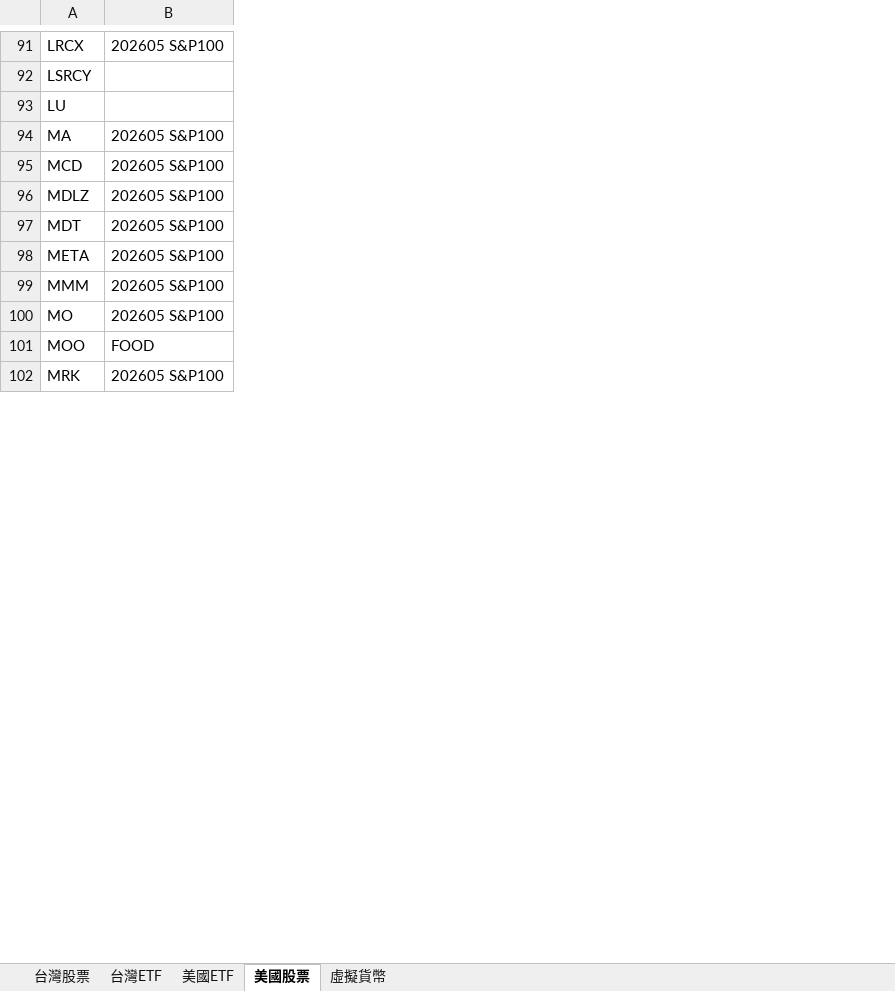
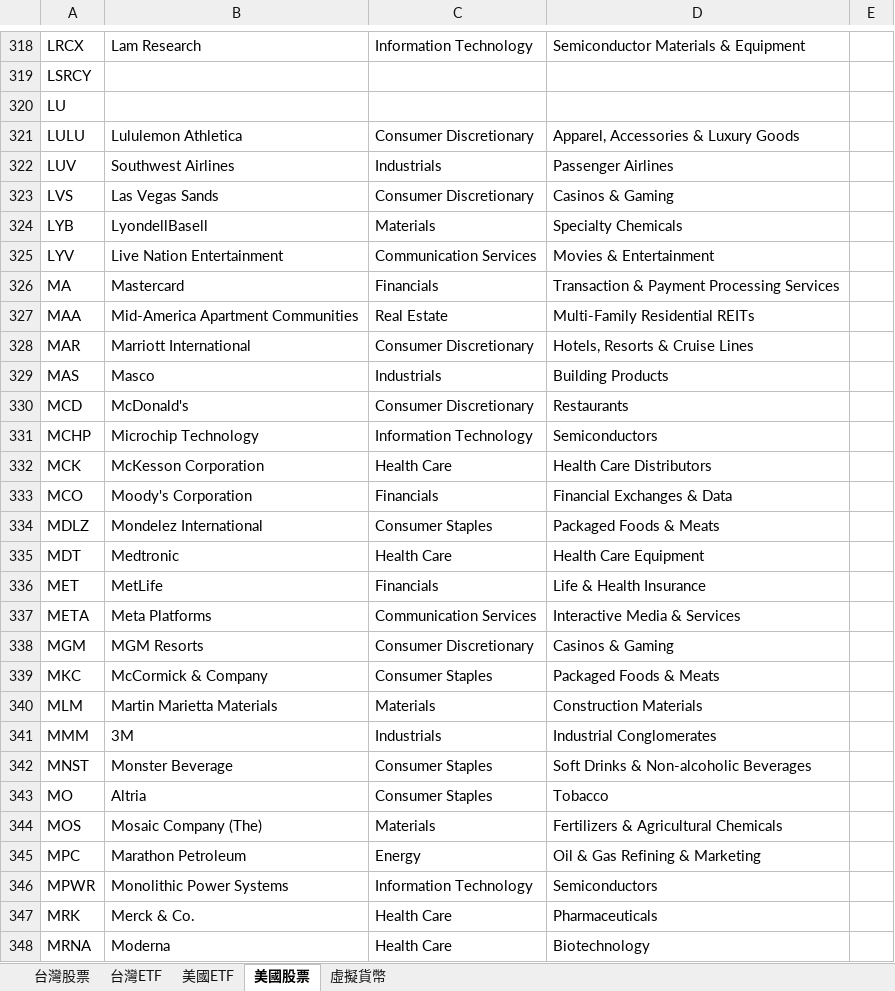
Before and after one commit to ainsliemile/papa-bear-dashboard, an Excel workbook: TrackingList.xlsx, sheet 美國股票, drawn as a sheet; only a part is shown, gaps mark what is left out; values as stored, in another font and other column widths than the file's, no borders; conditional formats not drawn; removed rows and columns are numbered as before the commit, all else as after; the diff covers the shown part only; the diff names each change by its address in the sheet, - before the commit and + after, or states it on an @@ line.

```diff
--- a/TrackingList.xlsx (sheet 美國股票)
+++ b/TrackingList.xlsx (sheet 美國股票)
-column B, rows 91-102: 202605 S&P100 |  |  | 202605 S&P100 | 202605 S&P100 | 202605 S&P100 | 202605 S&P100 | 202605 S&P100 | 202605 S&P100 | 202605 S&P100 | FOOD | 202605 S&P100
+column B, row 318: Lam Research; row 326: Mastercard; row 330: McDonald's; rows 334-335: Mondelez International | Medtronic; row 337: Meta Platforms; row 341: 3M; rows 343-344: Altria | Mosaic Company (The); row 347: Merck & Co.
+column C, row 318: Information Technology; row 326: Financials; row 330: Consumer Discretionary; rows 334-335: Consumer Staples | Health Care; row 337: Communication Services; row 341: Industrials; rows 343-344: Consumer Staples | Materials; row 347: Health Care
+column D, row 318: Semiconductor Materials & Equipment; row 326: Transaction & Payment Processing Services; row 330: Restaurants; rows 334-335: Packaged Foods & Meats | Health Care Equipment; row 337: Interactive Media & Services; row 341: Industrial Conglomerates; rows 343-344: Tobacco | Fertilizers & Agricultural Chemicals; row 347: Pharmaceuticals
+column E, empty
+row 321: LULU | Lululemon Athletica | Consumer Discretionary | Apparel, Accessories & Luxury Goods
+row 322: LUV | Southwest Airlines | Industrials | Passenger Airlines
+row 323: LVS | Las Vegas Sands | Consumer Discretionary | Casinos & Gaming
+row 324: LYB | LyondellBasell | Materials | Specialty Chemicals
+row 325: LYV | Live Nation Entertainment | Communication Services | Movies & Entertainment
+row 327: MAA | Mid-America Apartment Communities | Real Estate | Multi-Family Residential REITs
+row 328: MAR | Marriott International | Consumer Discretionary | Hotels, Resorts & Cruise Lines
+row 329: MAS | Masco | Industrials | Building Products
+row 331: MCHP | Microchip Technology | Information Technology | Semiconductors
+row 332: MCK | McKesson Corporation | Health Care | Health Care Distributors
+row 333: MCO | Moody's Corporation | Financials | Financial Exchanges & Data
+row 336: MET | MetLife | Financials | Life & Health Insurance
+row 338: MGM | MGM Resorts | Consumer Discretionary | Casinos & Gaming
+row 339: MKC | McCormick & Company | Consumer Staples | Packaged Foods & Meats
+row 340: MLM | Martin Marietta Materials | Materials | Construction Materials
+row 342: MNST | Monster Beverage | Consumer Staples | Soft Drinks & Non-alcoholic Beverages
-A344: MOO
+A344: MOS
+row 345: MPC | Marathon Petroleum | Energy | Oil & Gas Refining & Marketing
+row 346: MPWR | Monolithic Power Systems | Information Technology | Semiconductors
+row 348: MRNA | Moderna | Health Care | Biotechnology
```
Also changed, not shown: 383 added rows, 3 removed rows, 10 edited cells and cell formats elsewhere in this sheet, sheet 美國ETF.
